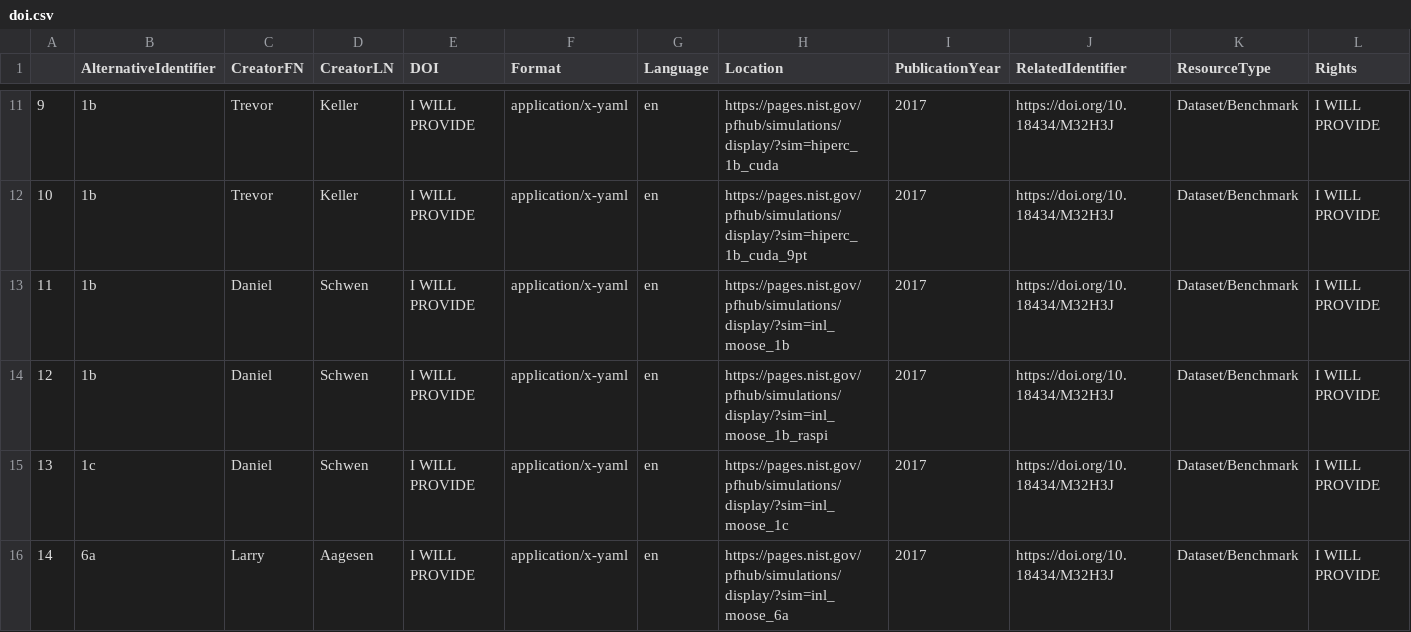
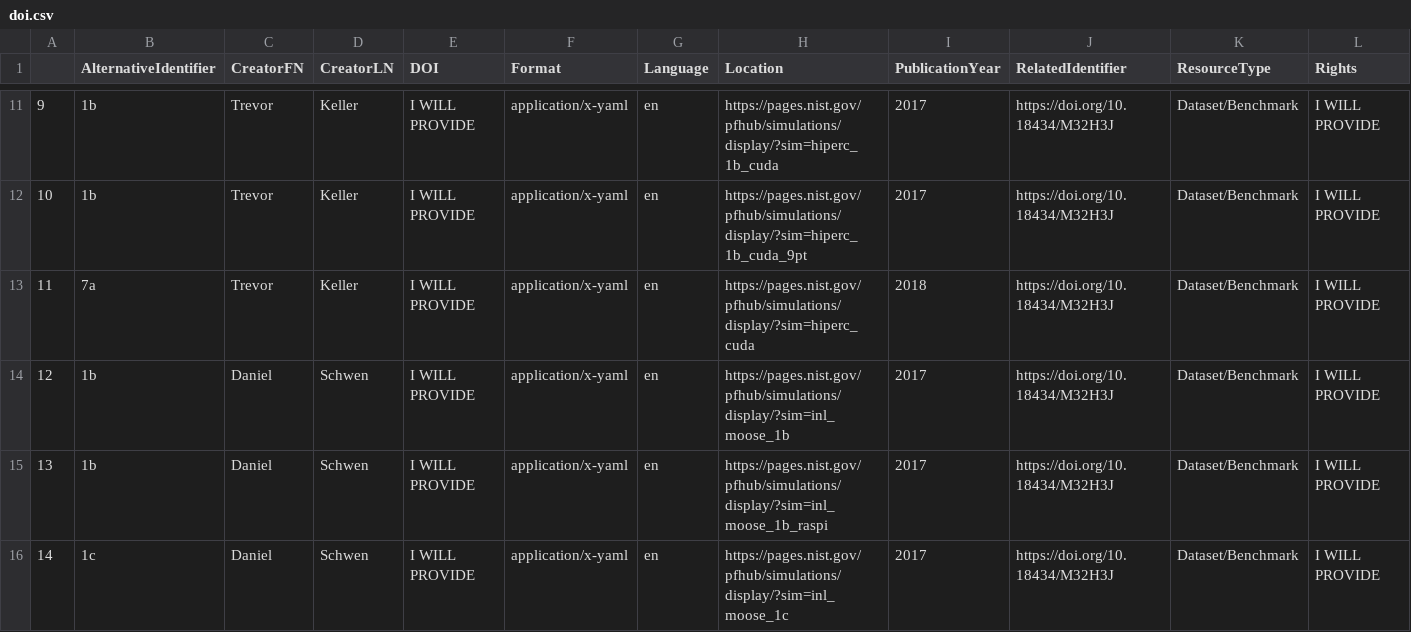
Before and after one commit to usnistgov/pfhub-cli, a CSV file: doi.csv, drawn as a sheet; only a part is shown, gaps mark what is left out; the shorter side is filled out with more unchanged rows; addresses are those after the commit; rows hold the shown columns only; the diff names each change by its address in the sheet, - before the commit and + after, or states it on an @@ line.

Commit message:
Fix meta.yaml and render plots
Fix meta.yaml to have correct data names and render the comparison
plots. Fix result_comparison.coffee to handle missing data. Add some
more test cases.

```diff
--- a/doi.csv
+++ b/doi.csv
+row 13: 11 | 7a | Trevor | Keller | I WILL PROVIDE | application/x-yaml | en | https://pages.nist.gov/pfhub/simulations/display/?sim=hiperc_cuda | 2018 | https://doi.org/10.18434/M32H3J | Dataset/Benchmark | I WILL PROVIDE
@@ column A renumbered from row 14 down @@
```
